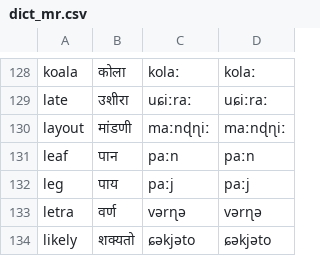
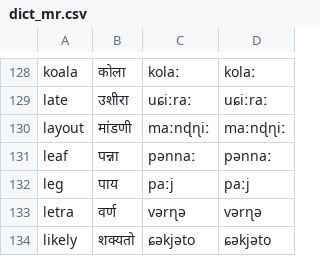
Before and after one commit to jkunimune/Djastiz, a CSV file: data/dict_mr.csv, drawn as a sheet; only a part is shown, gaps mark what is left out.

```diff
--- a/data/dict_mr.csv
+++ b/data/dict_mr.csv
@@ -130,3 +130,3 @@ late,उशीरा,uɕiːraː,uɕiːraː
 layout,मांडणी,maːnɖɳiː,maːnɖɳiː
-leaf,पान,paːn,paːn
+leaf,पन्ना,pənnaː,pənnaː
 leg,पाय,paːj,paːj
```
Also changed, not shown: data/dict_bn.csv, src/words/compound word.csv, 5 other files.
